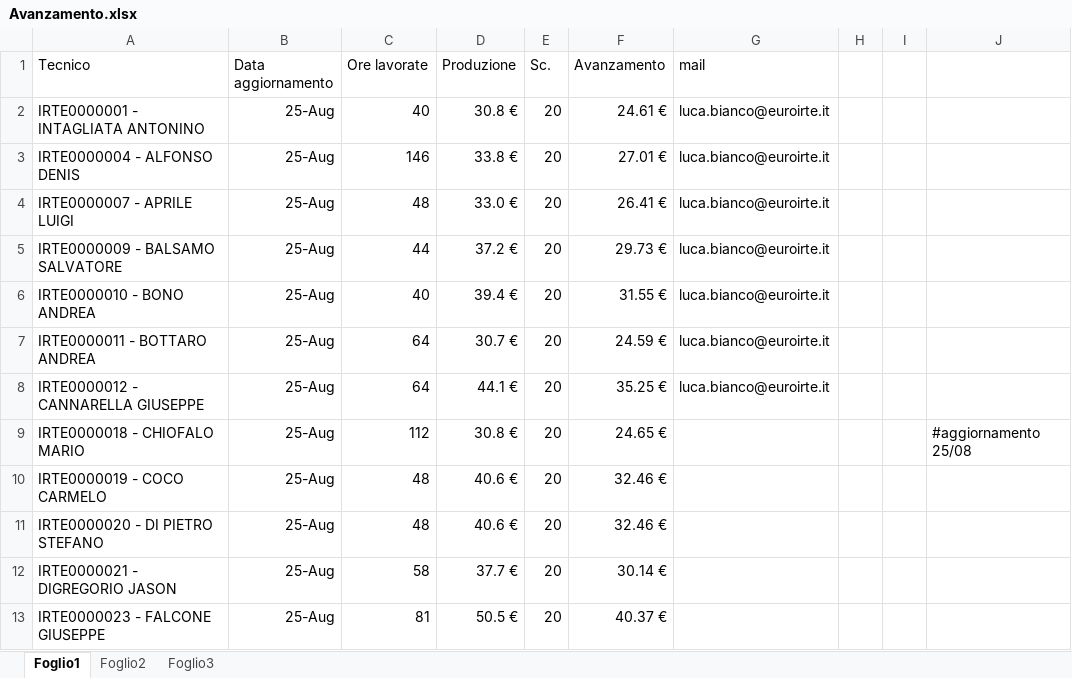
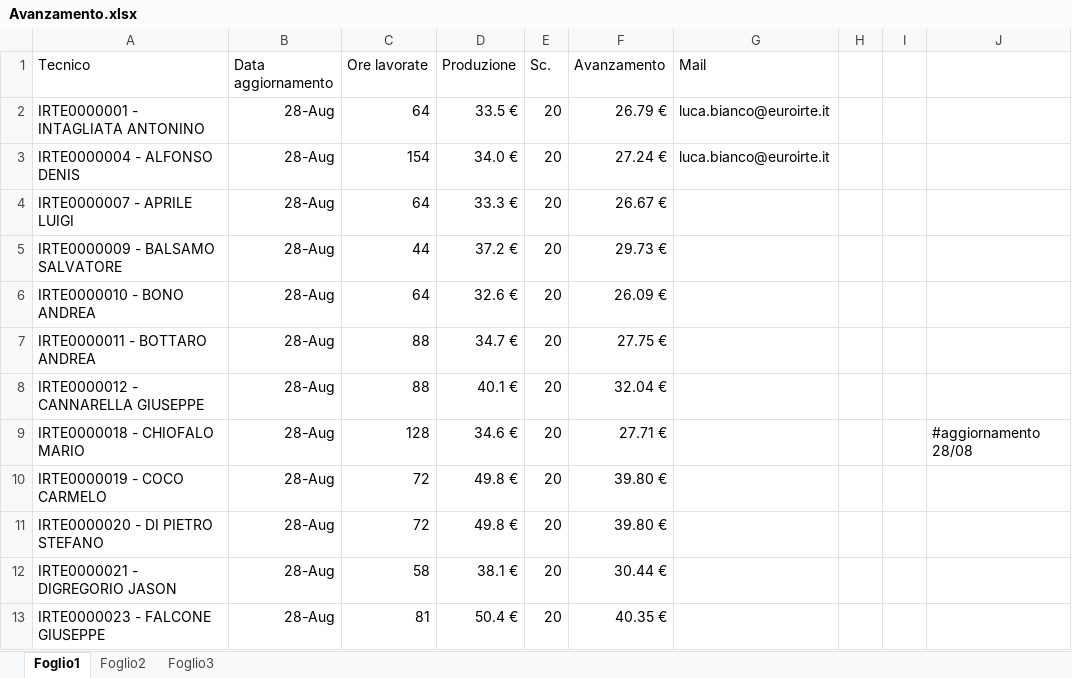
Before and after one commit to lbianco11197/Avanzamento-economico, an Excel workbook: Avanzamento.xlsx, sheet Foglio1, drawn as a sheet; only a part is shown; values as stored, in another font and other column widths than the file's, no borders; the diff covers the shown part only; the diff names each change by its address in the sheet, - before the commit and + after, or states it on an @@ line.

Commit message:
Aggiornato Avanzamento.xlsx da lbianco via Streamlit

```diff
--- a/Avanzamento.xlsx (sheet Foglio1)
+++ b/Avanzamento.xlsx (sheet Foglio1)
-G1: mail
+G1: Mail
-B2:B13 (Data aggiornamento): 25-Aug
+B2:B13 (Data aggiornamento): 28-Aug
-C2 (Ore lavorate): 40
+C2 (Ore lavorate): 64
-D2 (Produzione): 30.8 €
+D2 (Produzione): 33.5 €
-F2 (Avanzamento): 24.61 €
+F2 (Avanzamento): 26.79 €
-C3 (Ore lavorate): 146
+C3 (Ore lavorate): 154
-D3 (Produzione): 33.8 €
+D3 (Produzione): 34.0 €
-F3 (Avanzamento): 27.01 €
+F3 (Avanzamento): 27.24 €
-C4 (Ore lavorate): 48
+C4 (Ore lavorate): 64
-D4 (Produzione): 33.0 €
+D4 (Produzione): 33.3 €
-F4 (Avanzamento): 26.41 €
+F4 (Avanzamento): 26.67 €
-G4:G8 (Mail): luca.bianco@euroirte.it
+G4:G8 (Mail): (empty)
-C6 (Ore lavorate): 40
+C6 (Ore lavorate): 64
-D6 (Produzione): 39.4 €
+D6 (Produzione): 32.6 €
-F6 (Avanzamento): 31.55 €
+F6 (Avanzamento): 26.09 €
-C7:C8 (Ore lavorate): 64
+C7:C8 (Ore lavorate): 88
-D7 (Produzione): 30.7 €
+D7 (Produzione): 34.7 €
-F7 (Avanzamento): 24.59 €
+F7 (Avanzamento): 27.75 €
-D8 (Produzione): 44.1 €
+D8 (Produzione): 40.1 €
-F8 (Avanzamento): 35.25 €
+F8 (Avanzamento): 32.04 €
-C9 (Ore lavorate): 112
+C9 (Ore lavorate): 128
-D9 (Produzione): 30.8 €
+D9 (Produzione): 34.6 €
-F9 (Avanzamento): 24.65 €
+F9 (Avanzamento): 27.71 €
-J9: #aggiornamento 25/08
+J9: #aggiornamento 28/08
-C10:C11 (Ore lavorate): 48
+C10:C11 (Ore lavorate): 72
-D10:D11 (Produzione): 40.6 €
+D10:D11 (Produzione): 49.8 €
-F10:F11 (Avanzamento): 32.46 €
+F10:F11 (Avanzamento): 39.80 €
-D12 (Produzione): 37.7 €
+D12 (Produzione): 38.1 €
-F12 (Avanzamento): 30.14 €
+F12 (Avanzamento): 30.44 €
-D13 (Produzione): 50.5 €
+D13 (Produzione): 50.4 €
-F13 (Avanzamento): 40.37 €
+F13 (Avanzamento): 40.35 €
```
Also changed, not shown: 183 edited cells elsewhere in this sheet.
